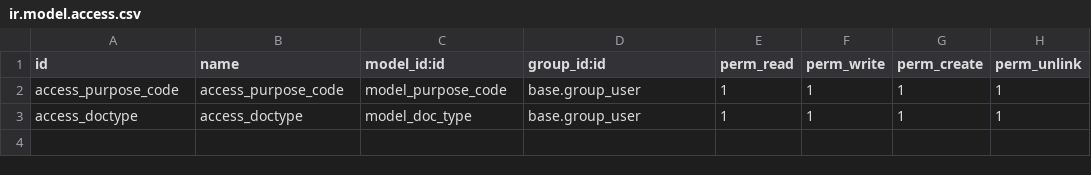
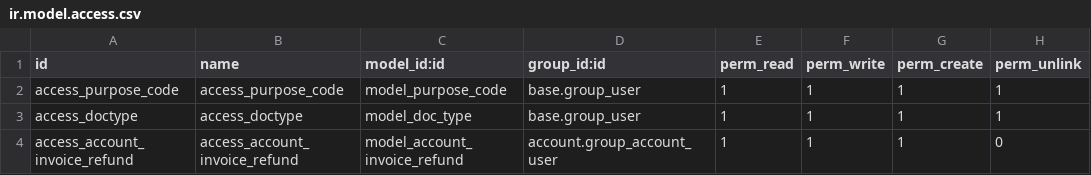
Before and after one commit to ecosoft-odoo/rje, a CSV file: specific/frappe_etax_service/security/ir.model.access.csv, drawn as a sheet; the diff names each change by its address in the sheet, - before the commit and + after, or states it on an @@ line.

Commit message:
[FIX] update access right to refund wizard

```diff
--- a/specific/frappe_etax_service/security/ir.model.access.csv
+++ b/specific/frappe_etax_service/security/ir.model.access.csv
+row 4: access_account_invoice_refund | access_account_invoice_refund | model_account_invoice_refund | account.group_account_user | 1 | 1 | 1 | 0
```
